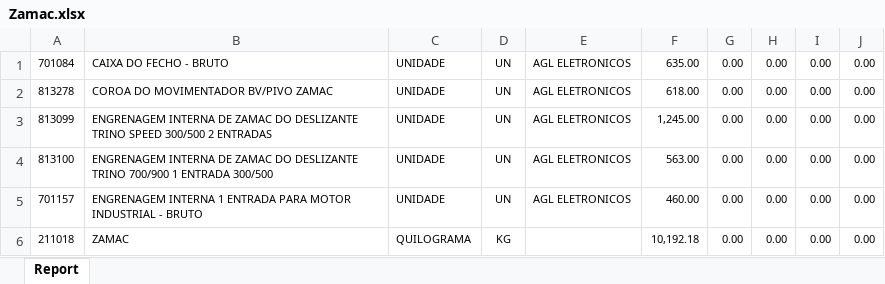
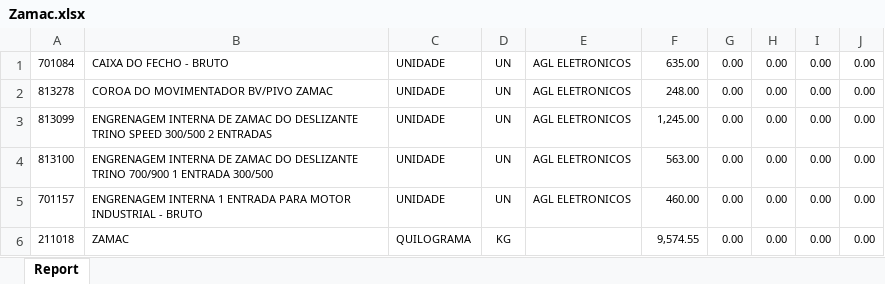
Before and after one commit to oneto133/Explosao-relatorio-diario, an Excel workbook: temp/diversos/Zamac.xlsx, sheet Report, drawn as a sheet; values as stored, in another font and other column widths than the file's, no borders; the diff names each change by its address in the sheet, - before the commit and + after, or states it on an @@ line.

```diff
--- a/temp/diversos/Zamac.xlsx (sheet Report)
+++ b/temp/diversos/Zamac.xlsx (sheet Report)
-F2: 618.00
+F2: 248.00
-F6: 10,192.18
+F6: 9,574.55
```
Also changed, not shown: temp/diversos/Aluminio.xlsx, temp/diversos/Bobinagem.xlsx, 39 other files.
